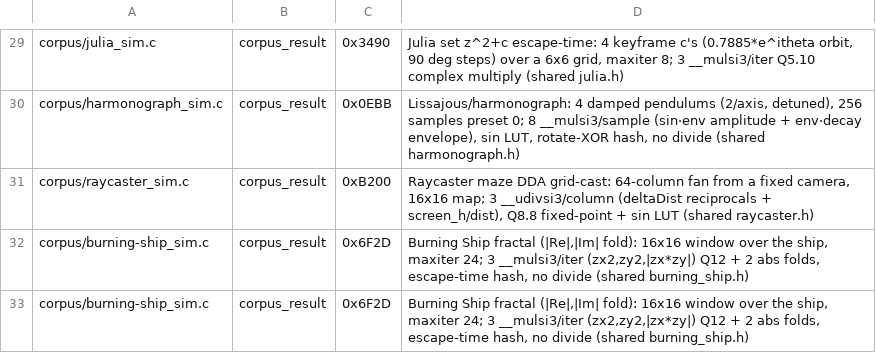
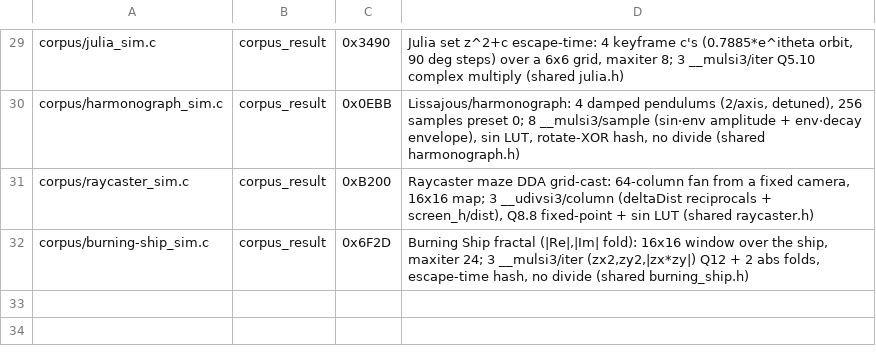
Before and after one commit to wbniv/llvm-mos-65816, a TSV file: examples/snes/corpus/expected.tsv, drawn as a sheet; only a part is shown, gaps mark what is left out; the diff names each change by its address in the sheet, - before the commit and + after, or states it on an @@ line.

```diff
--- a/examples/snes/corpus/expected.tsv
+++ b/examples/snes/corpus/expected.tsv
-row 33: corpus/burning-ship_sim.c | corpus_result | 0x6F2D | Burning Ship fractal (|Re|,|Im| fold): 16x16 window over the ship, maxiter 24; 3 __mulsi3/iter (zx2,zy2,|zx*zy|) Q12 + 2 abs folds, escape-time hash, no divide (shared burning_ship.h)
```
